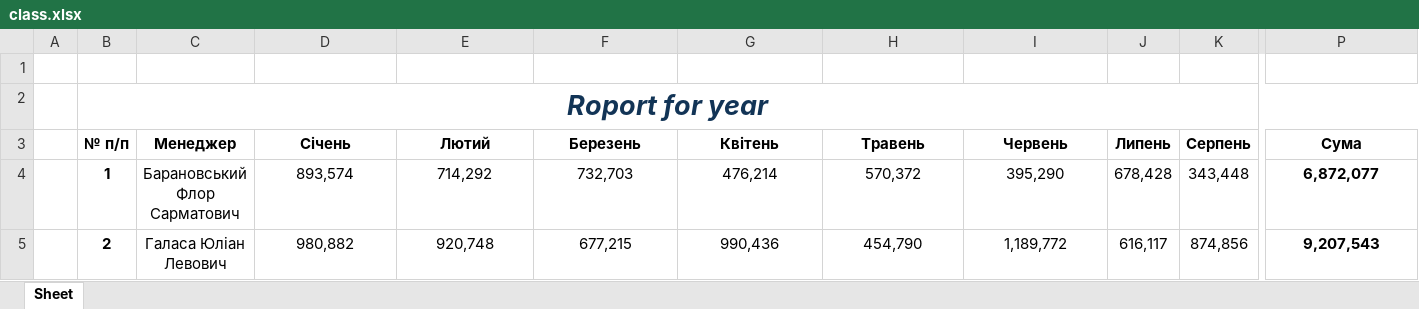
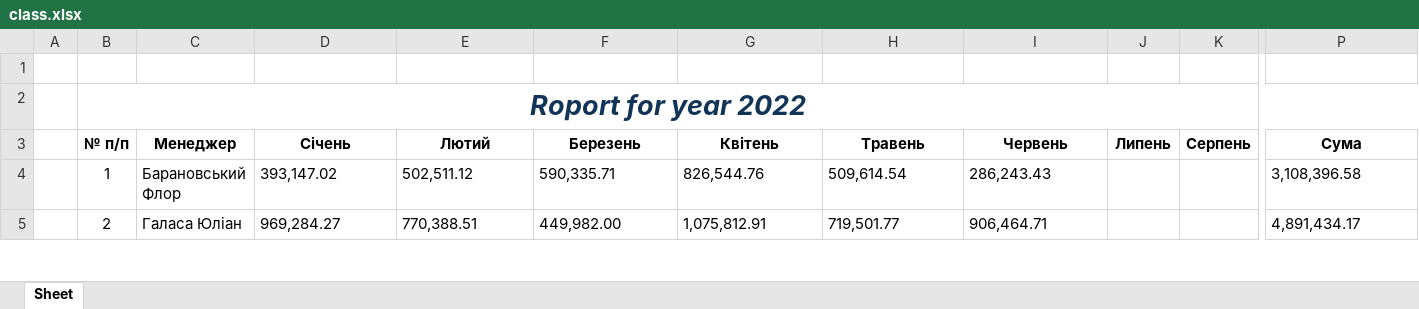
Before and after one commit to MikhailLyvak/Analitic_reporter, an Excel workbook: class.xlsx, sheet Sheet, drawn as a sheet; only a part is shown, gaps mark what is left out; values as stored, in another font and other column widths than the file's, no borders; charts and pictures not drawn; the diff covers the shown part only; the diff names each change by its address in the sheet, - before the commit and + after, or states it on an @@ line.

```diff
--- a/class.xlsx (sheet Sheet)
+++ b/class.xlsx (sheet Sheet)
-B2 (№ п/п): Roport for year
+B2 (№ п/п): Roport for year 2022
-B4:B5 bold: on
+B4:B5 bold: off
-C4 (Менеджер): Барановський Флор Сарматович
+C4 (Менеджер): Барановський Флор
-C4:I5 alignment: center
+C4:I5 alignment: left
-D4 (Січень): 893,574
+D4 (Січень): 393,147.02
-E4 (Лютий): 714,292
+E4 (Лютий): 502,511.12
-F4 (Березень): 732,703
+F4 (Березень): 590,335.71
-G4 (Квітень): 476,214
+G4 (Квітень): 826,544.76
-H4 (Травень): 570,372
+H4 (Травень): 509,614.54
-I4 (Червень): 395,290
+I4 (Червень): 286,243.43
-J4 (Липень): 678,428
+J4 (Липень): (empty)
-K4 (Серпень): 343,448
+K4 (Серпень): (empty)
-P4 (Сума): 6,872,077
+P4 (Сума): 3,108,396.58
@@ P4:P5 bold: on → off, alignment: center → left @@
-C5 (Менеджер): Галаса Юліан Левович
+C5 (Менеджер): Галаса Юліан
-D5 (Січень): 980,882
+D5 (Січень): 969,284.27
-E5 (Лютий): 920,748
+E5 (Лютий): 770,388.51
-F5 (Березень): 677,215
+F5 (Березень): 449,982.00
-G5 (Квітень): 990,436
+G5 (Квітень): 1,075,812.91
-H5 (Травень): 454,790
+H5 (Травень): 719,501.77
-I5 (Червень): 1,189,772
+I5 (Червень): 906,464.71
-J5 (Липень): 616,117
+J5 (Липень): (empty)
-K5 (Серпень): 874,856
+K5 (Серпень): (empty)
-P5 (Сума): 9,207,543
+P5 (Сума): 4,891,434.17
```
Also changed, not shown: 92 edited cells and cell formats elsewhere in this sheet, charts or pictures, 1C_Repo/01Klientu.xlsx, 1C_Repo/02Продажи.xlsx, 10 other files.
